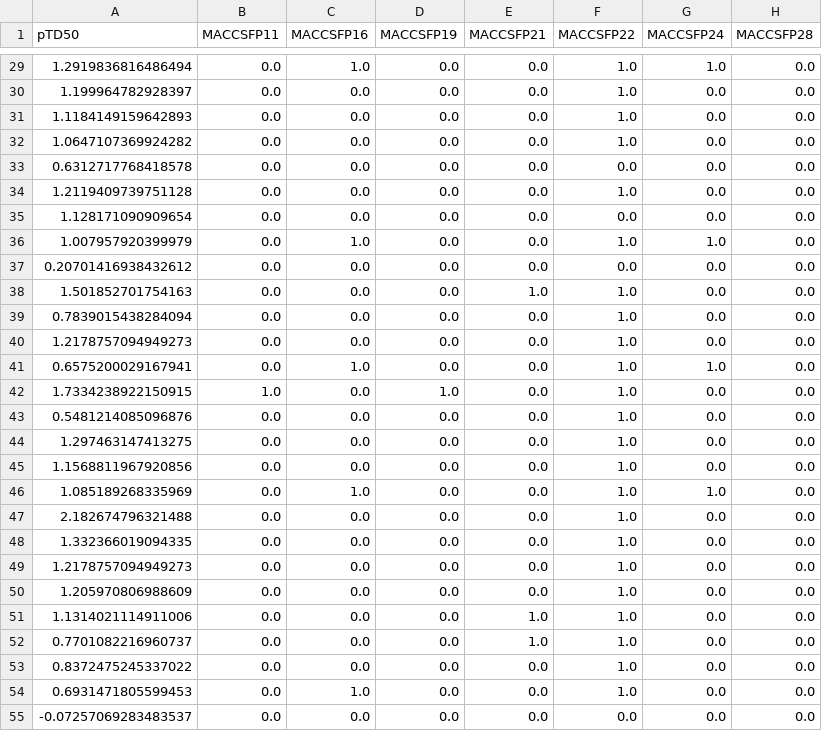
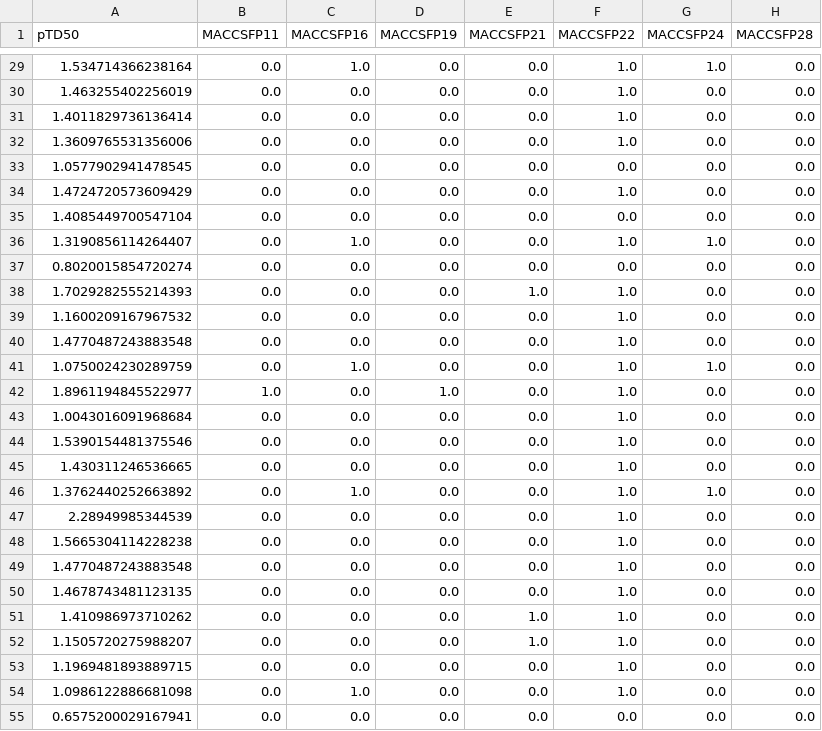
Before and after one commit to DawidSzczerba/umwpl2021-hepatoxicity-prediction, a CSV file: data/pTD50_maccsfp_after_preprocessing.csv, drawn as a sheet; only a part is shown, gaps mark what is left out; the diff covers the shown part only; the diff names each change by its address in the sheet, - before the commit and + after, or states it on an @@ line.

```diff
--- a/data/pTD50_maccsfp_after_preprocessing.csv
+++ b/data/pTD50_maccsfp_after_preprocessing.csv
-A29 (pTD50): 1.2919836816486494
+A29 (pTD50): 1.534714366238164
-A30 (pTD50): 1.199964782928397
+A30 (pTD50): 1.463255402256019
-A31 (pTD50): 1.1184149159642893
+A31 (pTD50): 1.4011829736136414
-A32 (pTD50): 1.0647107369924282
+A32 (pTD50): 1.3609765531356006
-A33 (pTD50): 0.6312717768418578
+A33 (pTD50): 1.0577902941478545
-A34 (pTD50): 1.2119409739751128
+A34 (pTD50): 1.4724720573609429
-A35 (pTD50): 1.128171090909654
+A35 (pTD50): 1.4085449700547104
-A36 (pTD50): 1.007957920399979
+A36 (pTD50): 1.3190856114264407
-A37 (pTD50): 0.20701416938432612
+A37 (pTD50): 0.8020015854720274
-A38 (pTD50): 1.501852701754163
+A38 (pTD50): 1.7029282555214393
-A39 (pTD50): 0.7839015438284094
+A39 (pTD50): 1.1600209167967532
-A40 (pTD50): 1.2178757094949273
+A40 (pTD50): 1.4770487243883548
-A41 (pTD50): 0.6575200029167941
+A41 (pTD50): 1.0750024230289759
-A42 (pTD50): 1.7334238922150915
+A42 (pTD50): 1.8961194845522977
-A43 (pTD50): 0.5481214085096876
+A43 (pTD50): 1.0043016091968684
-A44 (pTD50): 1.297463147413275
+A44 (pTD50): 1.5390154481375546
-A45 (pTD50): 1.1568811967920856
+A45 (pTD50): 1.430311246536665
-A46 (pTD50): 1.085189268335969
+A46 (pTD50): 1.3762440252663892
-A47 (pTD50): 2.182674796321488
+A47 (pTD50): 2.28949985344539
-A48 (pTD50): 1.332366019094335
+A48 (pTD50): 1.5665304114228238
-A49 (pTD50): 1.2178757094949273
+A49 (pTD50): 1.4770487243883548
-A50 (pTD50): 1.205970806988609
+A50 (pTD50): 1.4678743481123135
-A51 (pTD50): 1.1314021114911006
+A51 (pTD50): 1.410986973710262
-A52 (pTD50): 0.7701082216960737
+A52 (pTD50): 1.1505720275988207
-A53 (pTD50): 0.8372475245337022
+A53 (pTD50): 1.1969481893889715
-A54 (pTD50): 0.6931471805599453
+A54 (pTD50): 1.0986122886681098
-A55 (pTD50): -0.07257069283483537
+A55 (pTD50): 0.6575200029167941
```
Also changed, not shown: 27 edited cells elsewhere in this file, data/alt_maccsfp_after_preprocessing.csv, 3 other files.
